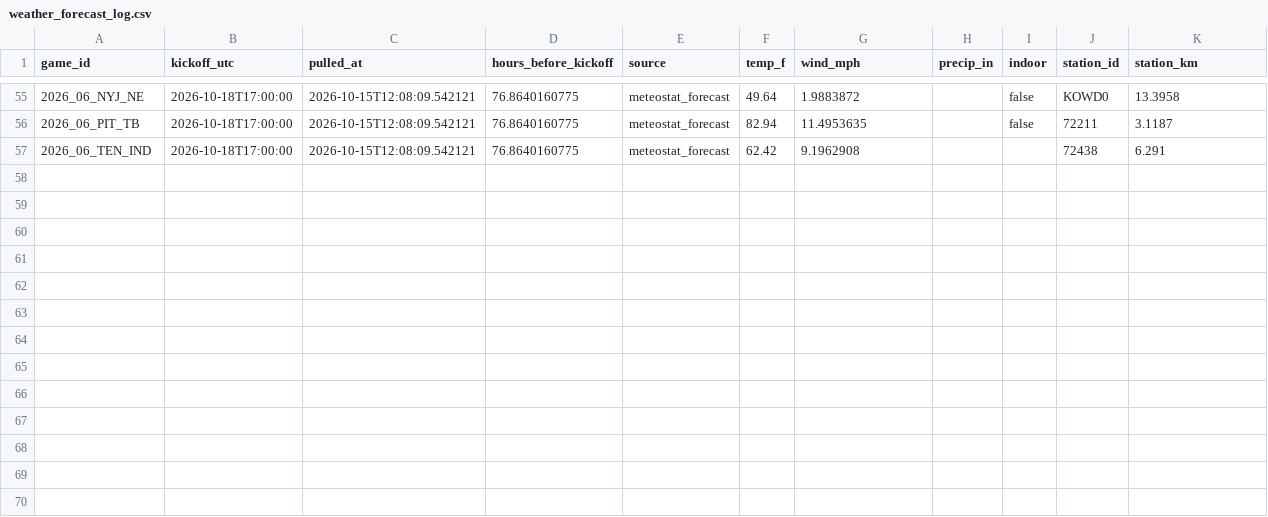
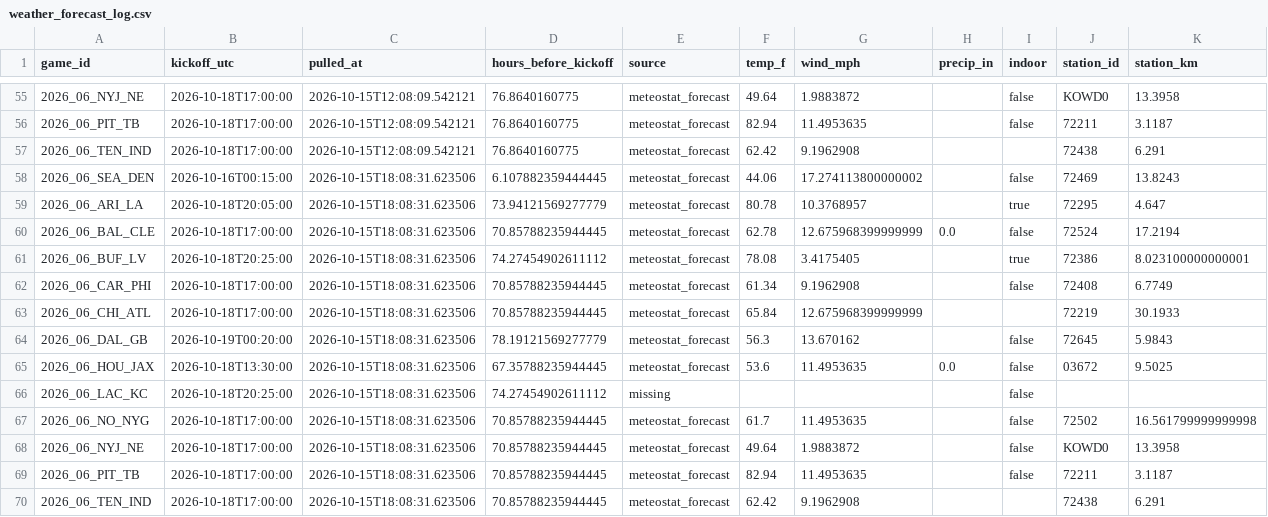
Before and after one commit to Lgulle1/Script-the-slate, a CSV file: records/weather_forecast_log.csv, drawn as a sheet; only a part is shown, gaps mark what is left out.

```diff
--- a/records/weather_forecast_log.csv
+++ b/records/weather_forecast_log.csv
@@ -57 +57,14 @@ game_id,kickoff_utc,pulled_at,hours_before_kickoff,source,temp_f,wind_mph,precip
 2026_06_TEN_IND,2026-10-18T17:00:00,2026-10-15T12:08:09.542121,76.8640160775,meteostat_forecast,62.42,9.1962908,,,72438,6.291
+2026_06_SEA_DEN,2026-10-16T00:15:00,2026-10-15T18:08:31.623506,6.107882359444445,meteostat_forecast,44.06,17.274113800000002,,false,72469,13.8243
+2026_06_ARI_LA,2026-10-18T20:05:00,2026-10-15T18:08:31.623506,73.94121569277779,meteostat_forecast,80.78,10.3768957,,true,72295,4.647
+2026_06_BAL_CLE,2026-10-18T17:00:00,2026-10-15T18:08:31.623506,70.85788235944445,meteostat_forecast,62.78,12.675968399999999,0.0,false,72524,17.2194
+2026_06_BUF_LV,2026-10-18T20:25:00,2026-10-15T18:08:31.623506,74.27454902611112,meteostat_forecast,78.08,3.4175405,,true,72386,8.023100000000001
+2026_06_CAR_PHI,2026-10-18T17:00:00,2026-10-15T18:08:31.623506,70.85788235944445,meteostat_forecast,61.34,9.1962908,,false,72408,6.7749
+2026_06_CHI_ATL,2026-10-18T17:00:00,2026-10-15T18:08:31.623506,70.85788235944445,meteostat_forecast,65.84,12.675968399999999,,,72219,30.1933
+2026_06_DAL_GB,2026-10-19T00:20:00,2026-10-15T18:08:31.623506,78.19121569277779,meteostat_forecast,56.3,13.670162,,false,72645,5.9843
+2026_06_HOU_JAX,2026-10-18T13:30:00,2026-10-15T18:08:31.623506,67.35788235944445,meteostat_forecast,53.6,11.4953635,0.0,false,03672,9.5025
+2026_06_LAC_KC,2026-10-18T20:25:00,2026-10-15T18:08:31.623506,74.27454902611112,missing,,,,false,,
+2026_06_NO_NYG,2026-10-18T17:00:00,2026-10-15T18:08:31.623506,70.85788235944445,meteostat_forecast,61.7,11.4953635,,false,72502,16.561799999999998
+2026_06_NYJ_NE,2026-10-18T17:00:00,2026-10-15T18:08:31.623506,70.85788235944445,meteostat_forecast,49.64,1.9883872,,false,KOWD0,13.3958
+2026_06_PIT_TB,2026-10-18T17:00:00,2026-10-15T18:08:31.623506,70.85788235944445,meteostat_forecast,82.94,11.4953635,,false,72211,3.1187
+2026_06_TEN_IND,2026-10-18T17:00:00,2026-10-15T18:08:31.623506,70.85788235944445,meteostat_forecast,62.42,9.1962908,,,72438,6.291
```
